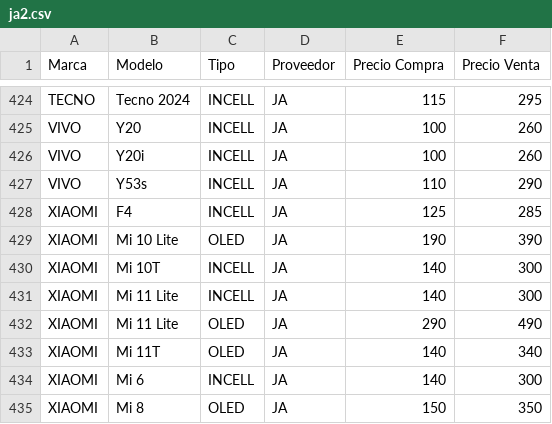
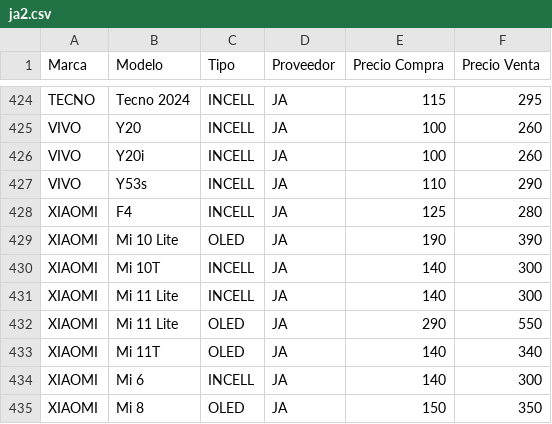
Before and after one commit to SCZ-BO/DrXiaomi, a CSV file: precio/data/ja2.csv, drawn as a sheet; only a part is shown, gaps mark what is left out.

Commit message:
Update ja2.csv

```diff
--- a/precio/data/ja2.csv
+++ b/precio/data/ja2.csv
@@ -427,3 +427,3 @@ VIVO,Y20i,INCELL,JA,100,260
 VIVO,Y53s,INCELL,JA,110,290
-XIAOMI,F4,INCELL,JA,125,285
+XIAOMI,F4,INCELL,JA,125,280
 XIAOMI,Mi 10 Lite,OLED,JA,190,390
@@ -431,3 +431,3 @@ XIAOMI,Mi 10T,INCELL,JA,140,300
 XIAOMI,Mi 11 Lite,INCELL,JA,140,300
-XIAOMI,Mi 11 Lite,OLED,JA,290,490
+XIAOMI,Mi 11 Lite,OLED,JA,290,550
 XIAOMI,Mi 11T,OLED,JA,140,340
```
